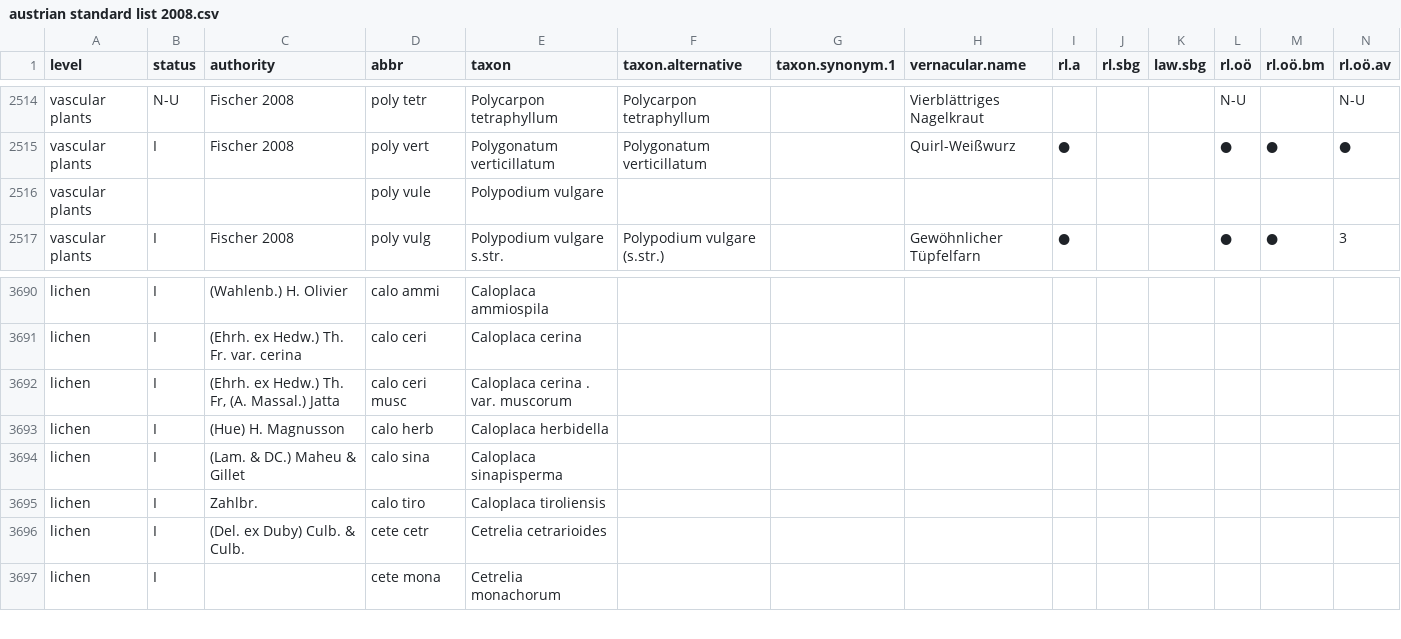
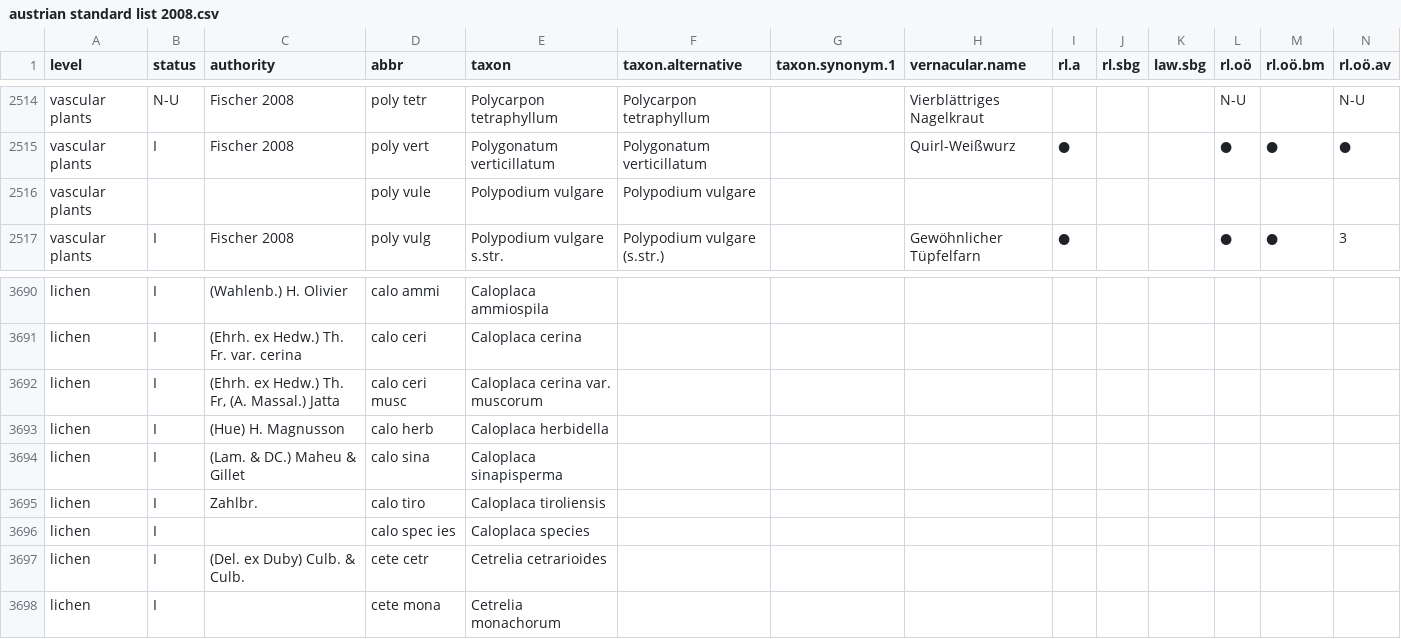
Before and after one commit to kardinal-eros/vegsoup-standards, a CSV file: austrian standard list 2008/austrian standard list 2008.csv, drawn as a sheet; only a part is shown, gaps mark what is left out; rows hold the shown columns only; the diff names each change by its address in the sheet, - before the commit and + after, or states it on an @@ line.

Commit message:
added Caloplacca sp

```diff
--- a/austrian standard list 2008/austrian standard list 2008.csv
+++ b/austrian standard list 2008/austrian standard list 2008.csv
-F2516 (taxon.alternative): (empty)
+F2516 (taxon.alternative): Polypodium vulgare
-E3692 (taxon): Caloplaca cerina . var. muscorum
+E3692 (taxon): Caloplaca cerina var. muscorum
+row 3696: lichen | I |  | calo spec ies | Caloplaca species
```
